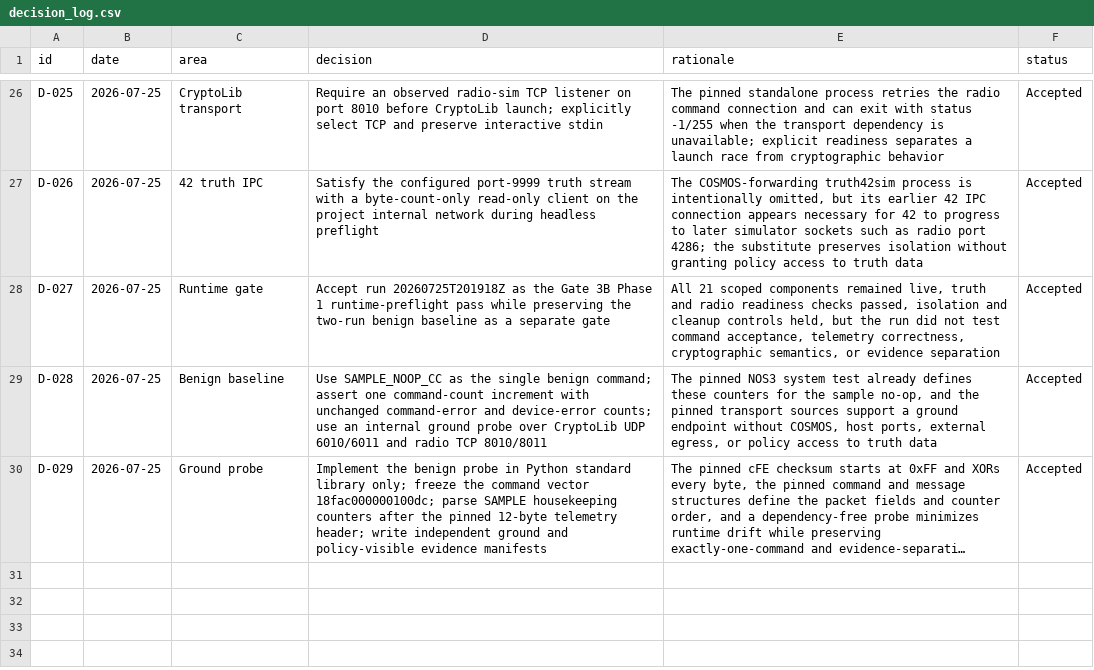
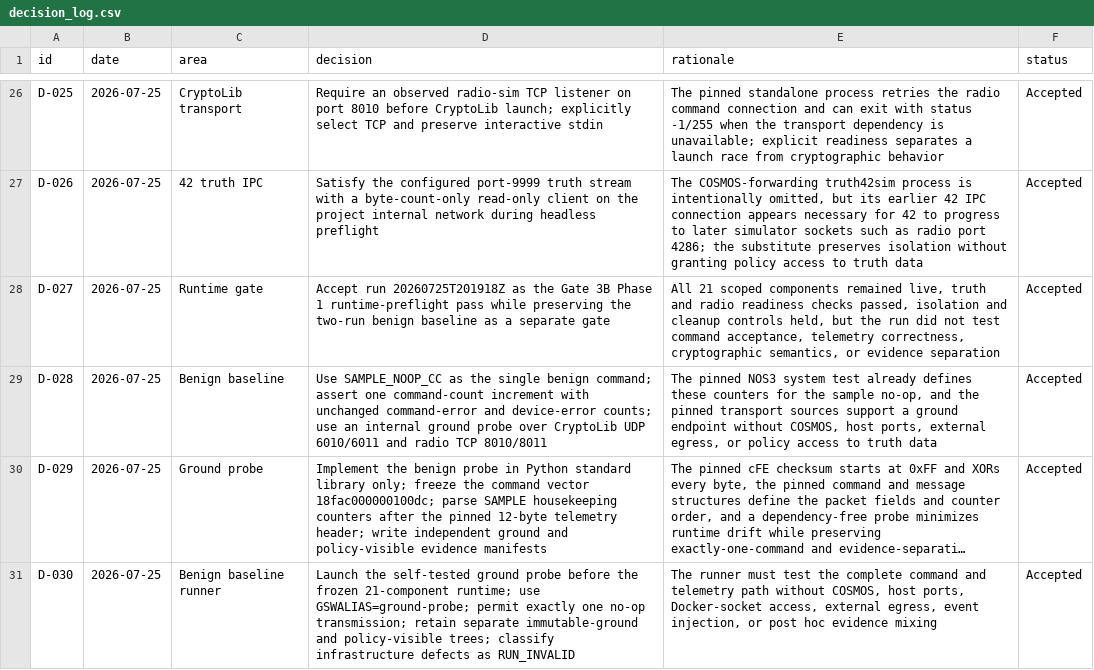
Before and after one commit to Zartharas/mission-aware-satellite-cyber-recovery, a CSV file: tracker/decision_log.csv, drawn as a sheet; only a part is shown, gaps mark what is left out; long unchanged cells end in …; the diff names each change by its address in the sheet, - before the commit and + after, or states it on an @@ line.

Commit message:
Record bounded benign baseline runner decision

```diff
--- a/tracker/decision_log.csv
+++ b/tracker/decision_log.csv
+row 31: D-030 | 2026-07-25 | Benign baseline runner | Launch the self-tested ground probe before the frozen 21-component runtime; use GSWALIAS=ground-probe; permit exactly one no-op transmission; retain separate immutable-ground and policy-visible trees; classify infrastructure defects as RUN_INVALID | The runner must test the complete command and telemetry path without COSMOS, host ports, Docker-socket access, external egress, event injection, or post hoc evidence mixing | Accepted
```
